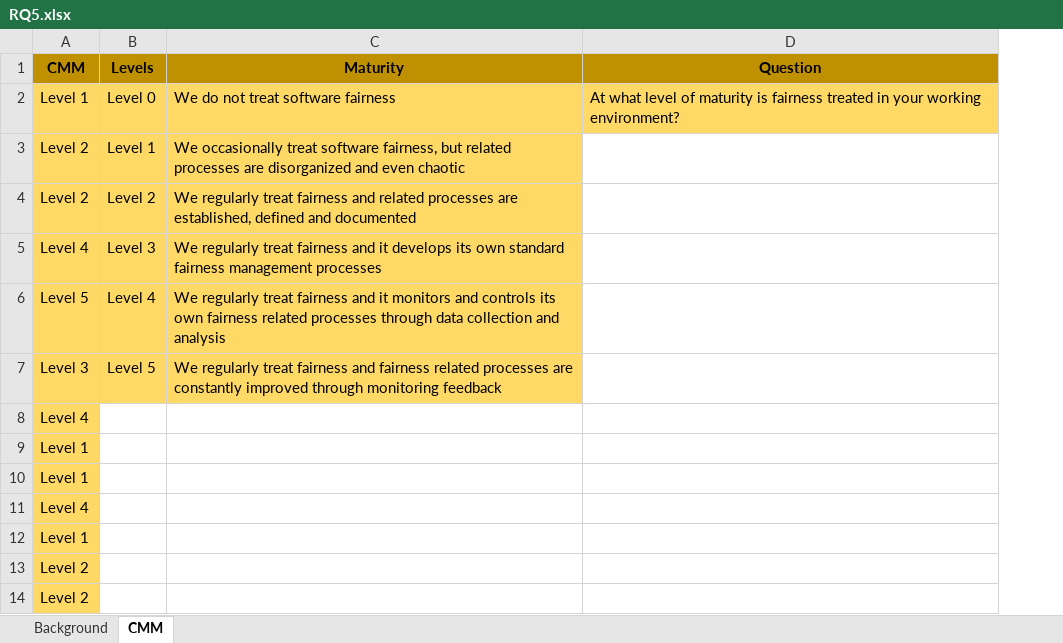
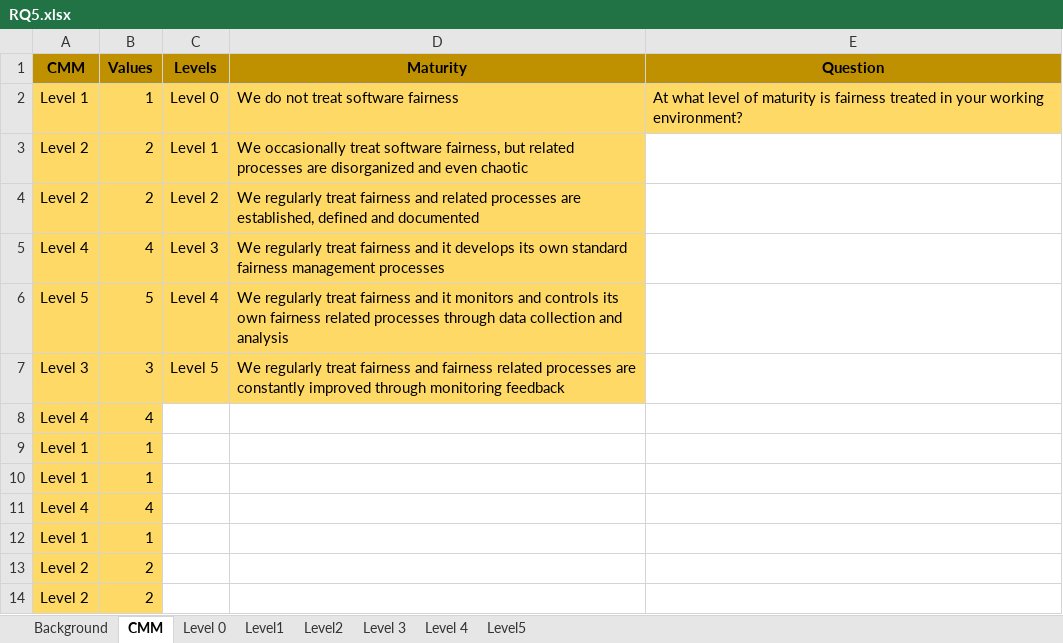
Before and after one commit to CFerrara98/Empirical-Investigation-On-Fairness-Development, an Excel workbook: Analisi dei dati/Ferrara/Datasets/Post Processing/RQ5.xlsx, sheet CMM, drawn as a sheet; only a part is shown; values as stored, in another font and other column widths than the file's, no borders; the diff names each change by its address in the sheet, - before the commit and + after, or states it on an @@ line.

```diff
--- a/Analisi dei dati/Ferrara/Datasets/Post Processing/RQ5.xlsx (sheet CMM)
+++ b/Analisi dei dati/Ferrara/Datasets/Post Processing/RQ5.xlsx (sheet CMM)
+sheet tab: Level 0
+sheet tab: Level1
+sheet tab: Level2
+sheet tab: Level 3
+sheet tab: Level 4
+sheet tab: Level5
+column B (Values), rows 2-14: 1 | 2 | 2 | 4 | 5 | 3 | 4 | 1 | 1 | 4 | 1 | 2 | 2
```
Also changed, not shown: 21 other files.
